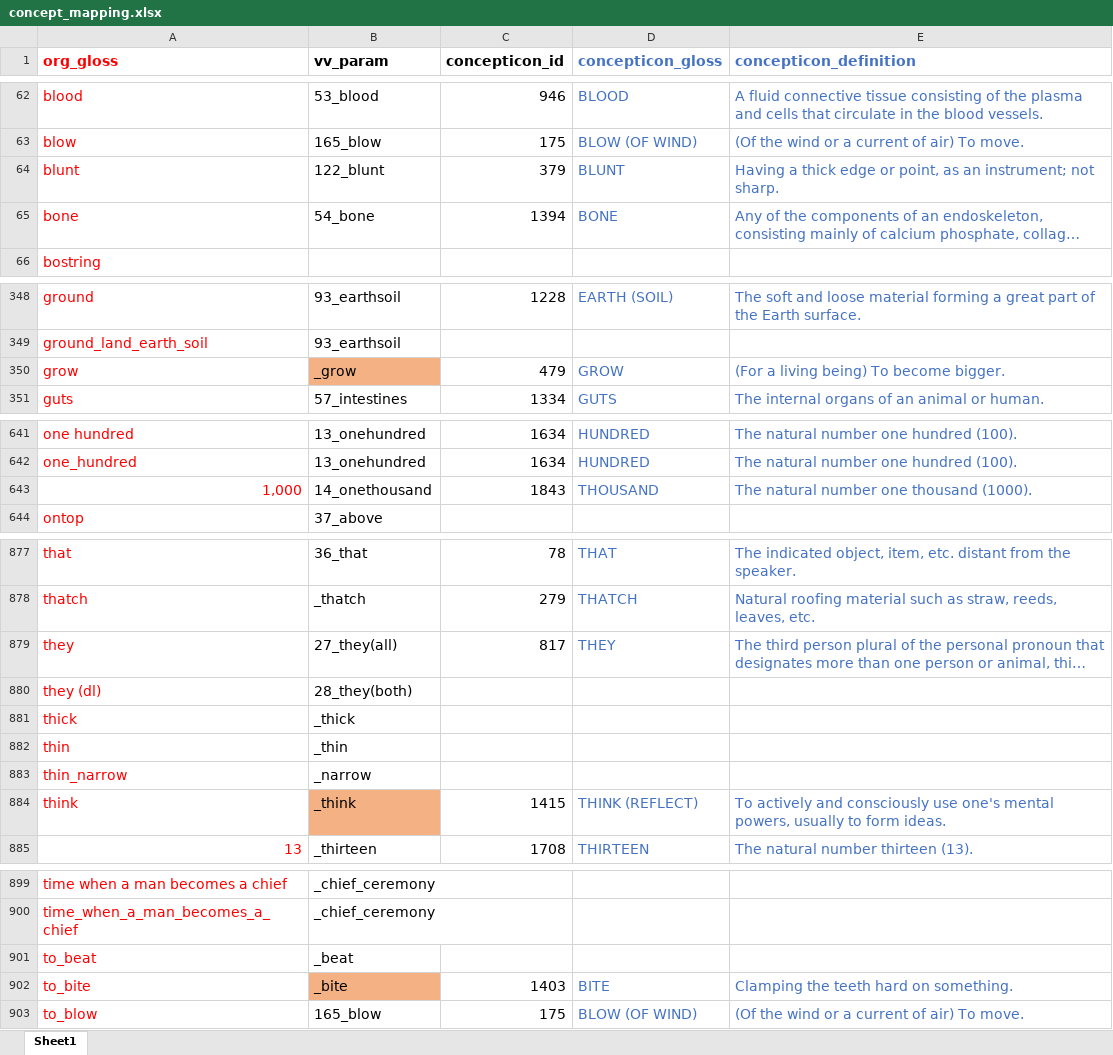
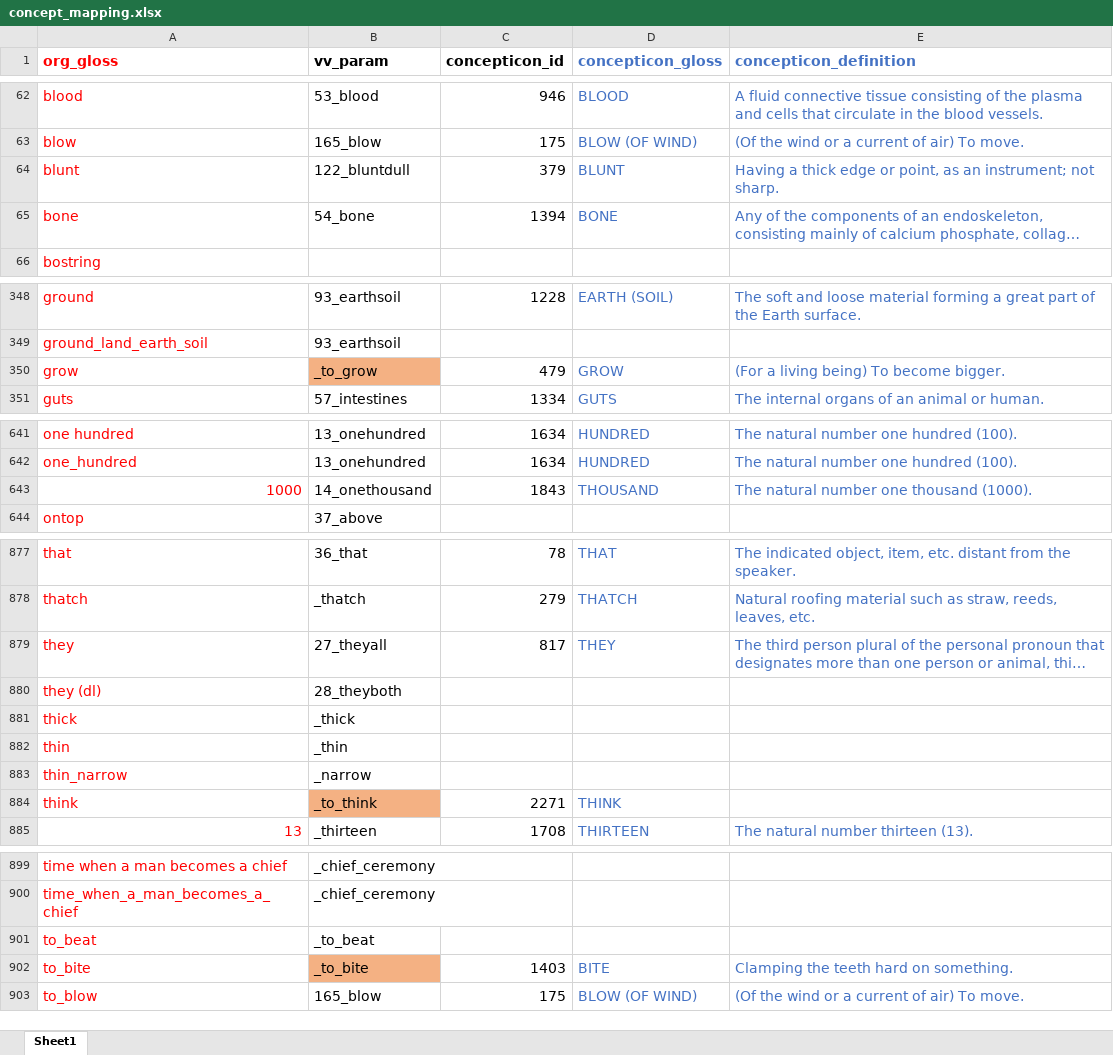
Before and after one commit to lexibank/vanuatuvoices, an Excel workbook: raw/concept_mapping.xlsx, sheet Sheet1, drawn as a sheet; only a part is shown, gaps mark what is left out; long unchanged cells end in …; values as stored, in another font and other column widths than the file's, no borders; the diff covers the shown part only; the diff names each change by its address in the sheet, - before the commit and + after, or states it on an @@ line.

Commit message:
updated concept mapping

```diff
--- a/raw/concept_mapping.xlsx (sheet Sheet1)
+++ b/raw/concept_mapping.xlsx (sheet Sheet1)
-B64 (vv_param): 122_blunt
+B64 (vv_param): 122_bluntdull
-B350 (vv_param): _grow
+B350 (vv_param): _to_grow
-A643 (org_gloss): 1,000
+A643 (org_gloss): 1000
-B879 (vv_param): 27_they(all)
+B879 (vv_param): 27_theyall
-B880 (vv_param): 28_they(both)
+B880 (vv_param): 28_theyboth
-B884 (vv_param): _think
+B884 (vv_param): _to_think
-C884 (concepticon_id): 1415
+C884 (concepticon_id): 2271
-D884 (concepticon_gloss): THINK (REFLECT)
+D884 (concepticon_gloss): THINK
-E884 (concepticon_definition): To actively and consciously use one's mental powers, usually to form ideas.
+E884 (concepticon_definition): (empty)
-B901 (vv_param): _beat
+B901 (vv_param): _to_beat
-B902 (vv_param): _bite
+B902 (vv_param): _to_bite
```
Also changed, not shown: 1 edited cell elsewhere in this sheet.
